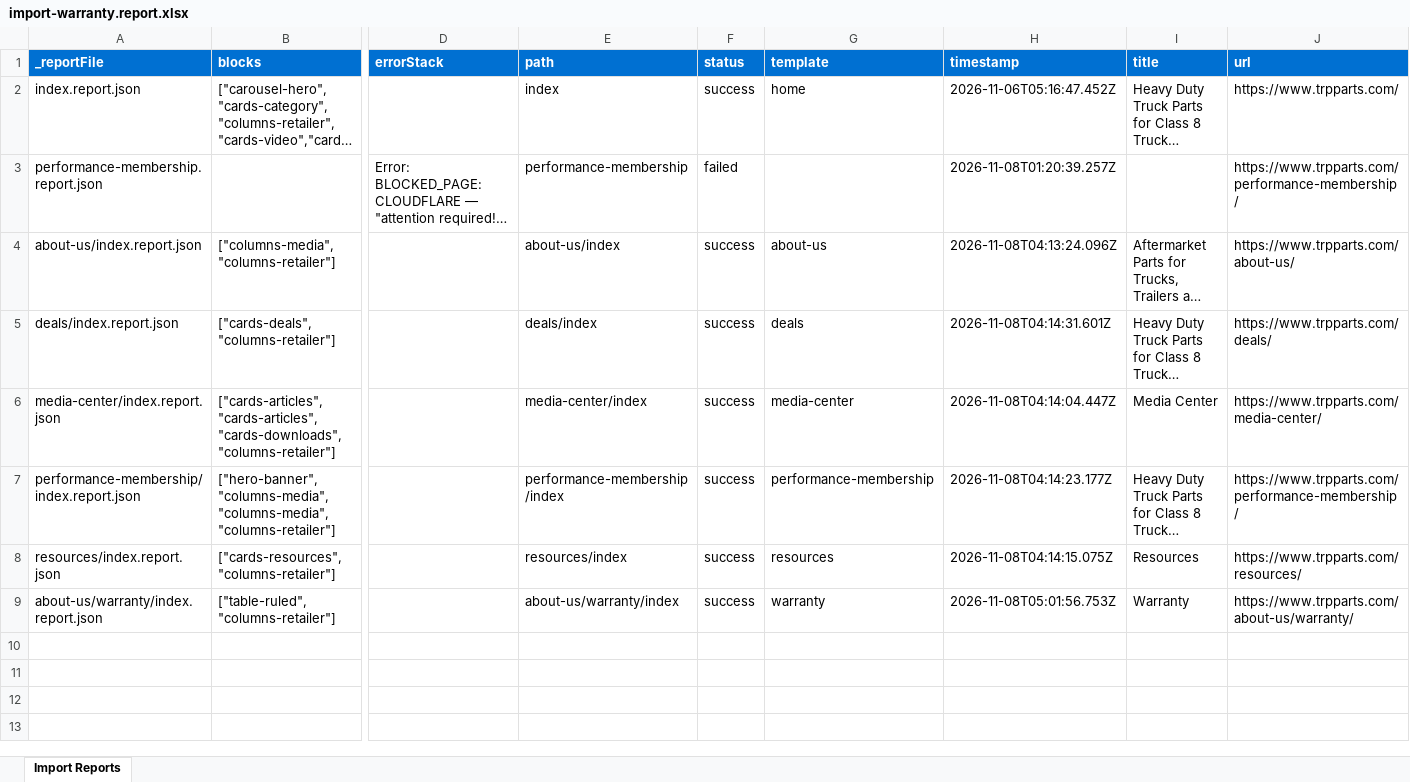
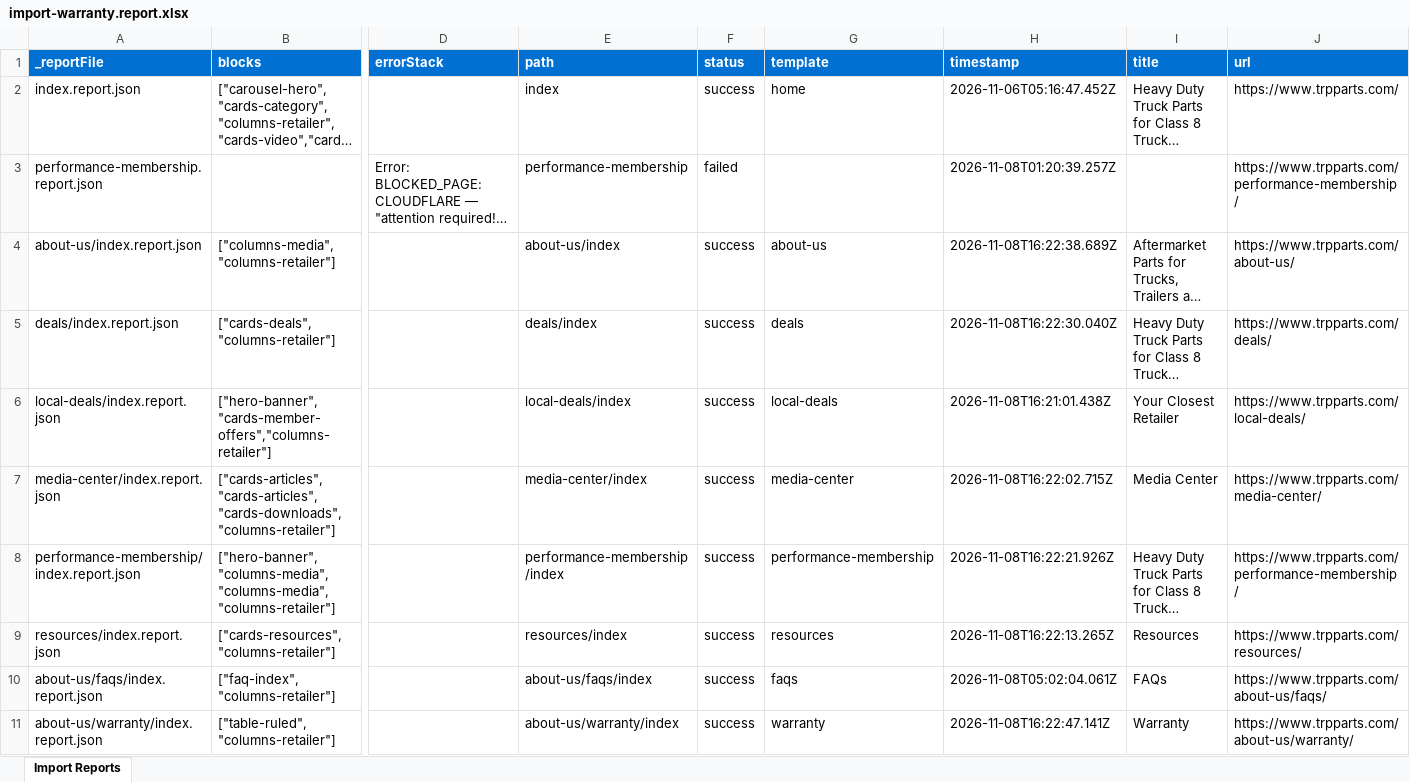
Before and after one commit to ynaka-adobe/trpparts, an Excel workbook: tools/importer/reports/import-warranty.report.xlsx, sheet Import Reports, drawn as a sheet; only a part is shown, gaps mark what is left out; long unchanged cells end in …; values as stored, in another font and other column widths than the file's, no borders; addresses are those after the commit; rows hold the shown columns only; the diff names each change by its address in the sheet, - before the commit and + after, or states it on an @@ line.

```diff
--- a/tools/importer/reports/import-warranty.report.xlsx (sheet Import Reports)
+++ b/tools/importer/reports/import-warranty.report.xlsx (sheet Import Reports)
-H4 (timestamp): 2026-11-08T04:13:24.096Z
+H4 (timestamp): 2026-11-08T16:22:38.689Z
-H5 (timestamp): 2026-11-08T04:14:31.601Z
+H5 (timestamp): 2026-11-08T16:22:30.040Z
+row 6: local-deals/index.report.json | ["hero-banner","cards-member-offers","columns-retailer"] |  | local-deals/index | success | local-deals | 2026-11-08T16:21:01.438Z | Your Closest Retailer | https://www.trpparts.com/local-deals/
-H7 (timestamp): 2026-11-08T04:14:04.447Z
+H7 (timestamp): 2026-11-08T16:22:02.715Z
-H8 (timestamp): 2026-11-08T04:14:23.177Z
+H8 (timestamp): 2026-11-08T16:22:21.926Z
-H9 (timestamp): 2026-11-08T04:14:15.075Z
+H9 (timestamp): 2026-11-08T16:22:13.265Z
+row 10: about-us/faqs/index.report.json | ["faq-index","columns-retailer"] |  | about-us/faqs/index | success | faqs | 2026-11-08T05:02:04.061Z | FAQs | https://www.trpparts.com/about-us/faqs/
-H11 (timestamp): 2026-11-08T05:01:56.753Z
+H11 (timestamp): 2026-11-08T16:22:47.141Z
```
Also changed, not shown: tools/importer/reports/import-about-us.report.xlsx, tools/importer/reports/import-deals.report.xlsx, 35 other files.
